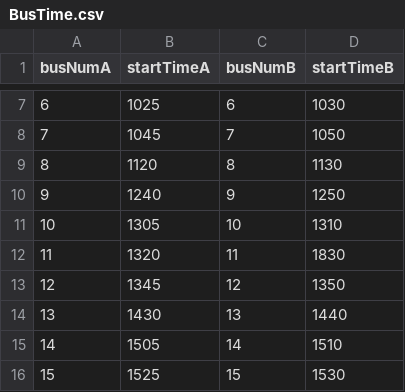
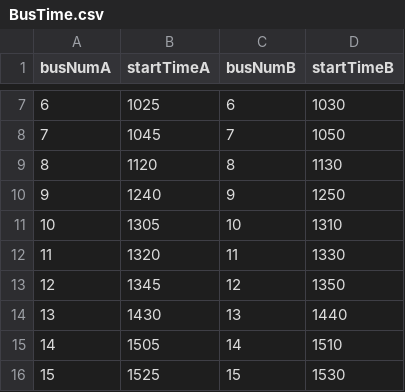
Before and after one commit to takingTayowithBomBom/BusStop-Maping, a CSV file: makingGUI/dataBase/BusTime.csv, drawn as a sheet; only a part is shown, gaps mark what is left out.

```diff
--- a/makingGUI/dataBase/BusTime.csv
+++ b/makingGUI/dataBase/BusTime.csv
@@ -11,3 +11,3 @@ busNumA,startTimeA,busNumB,startTimeB
 10,1305,10,1310
-11,1320,11,1830
+11,1320,11,1330
 12,1345,12,1350
```
Also changed, not shown: 2 other files.
